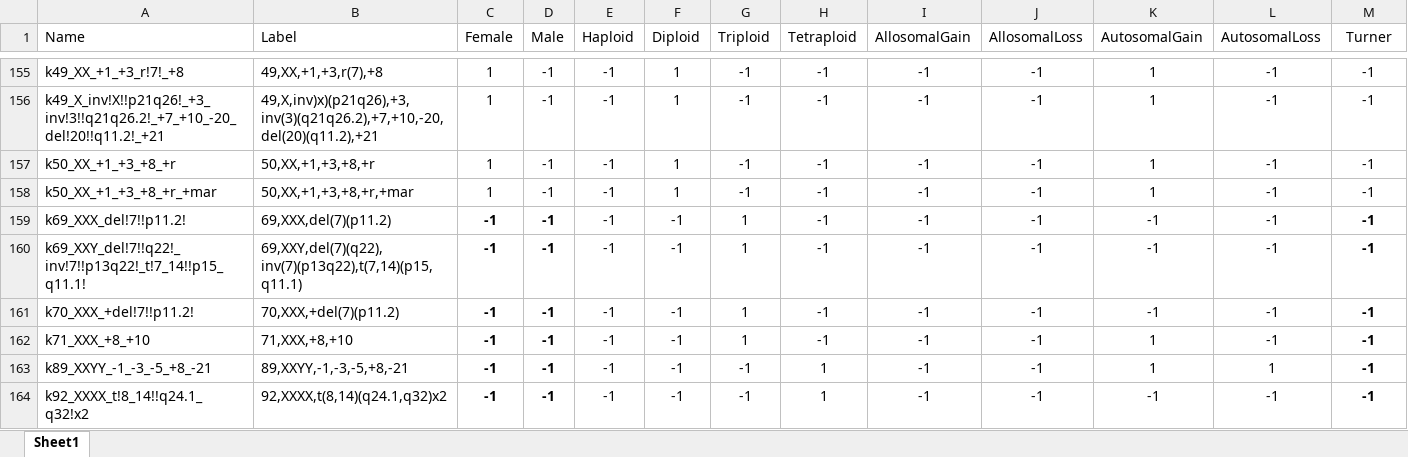
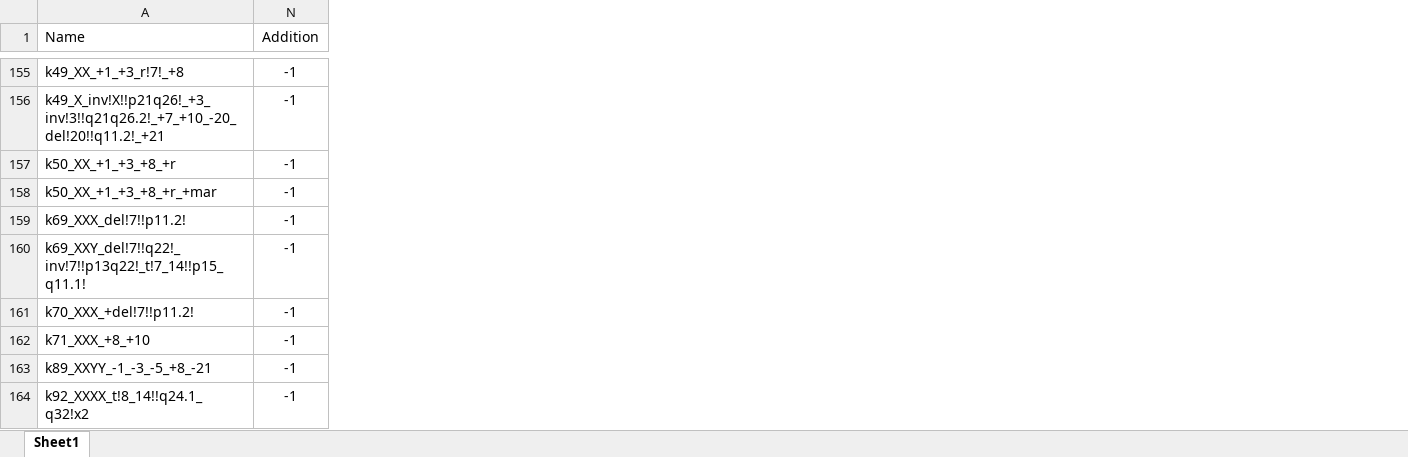
Before and after one commit to jaydchan/tawny-karyotype, an Excel workbook: resources/iscnexamples_test.xlsx, sheet Sheet1, drawn as a sheet; only a part is shown, gaps mark what is left out; values as stored, in another font and other column widths than the file's, no borders; removed rows and columns are numbered as before the commit, all else as after; the diff covers the shown part only; the diff names each change by its address in the sheet, - before the commit and + after, or states it on an @@ line.

Commit message:
1. Included instances for Addition events.

```diff
--- a/resources/iscnexamples_test.xlsx (sheet Sheet1)
+++ b/resources/iscnexamples_test.xlsx (sheet Sheet1)
@@ column B (Label) hidden, rows 155-164: 49,XX,+1,+3,r(7),+8 | 49,X,inv)x)(p21q26),+3,inv(3)(q21q26.2),+7,+10,-20,del(20)(q11.2),+21 | 50,XX,+1,+3,+8,+r | 50,XX,+1,+3,+8,+r,+mar | 69,XXX,del(7)(p11.2) | 69,XXY,del(7)(q22),inv(7)(p13q22),t(7,14)(p15,q11.1) | 70,XXX,+del(7)(p11.2) | 71,XXX,+8,+10 | 89,XXYY,-1,-3,-5,+8,-21 | 92,XXXX,t(8,14)(q24.1,q32)x2 @@
@@ column C (Female) hidden, rows 155-164: 1 | 1 | 1 | 1 | -1 | -1 | -1 | -1 | -1 | -1 @@
@@ column D (Male) hidden, rows 155-164: all -1 @@
@@ column E (Haploid) hidden, rows 155-164: all -1 @@
@@ column F (Diploid) hidden, rows 155-164: 1 | 1 | 1 | 1 | -1 | -1 | -1 | -1 | -1 | -1 @@
@@ column G (Triploid) hidden, rows 155-164: -1 | -1 | -1 | -1 | 1 | 1 | 1 | 1 | -1 | -1 @@
@@ column H (Tetraploid) hidden, rows 155-164: -1 | -1 | -1 | -1 | -1 | -1 | -1 | -1 | 1 | 1 @@
@@ column I (AllosomalGain) hidden, rows 155-164: all -1 @@
@@ column J (AllosomalLoss) hidden, rows 155-164: all -1 @@
@@ column K (AutosomalGain) hidden, rows 155-164: 1 | 1 | 1 | 1 | -1 | -1 | -1 | 1 | 1 | -1 @@
@@ column L (AutosomalLoss) hidden, rows 155-164: -1 | -1 | -1 | -1 | -1 | -1 | -1 | -1 | 1 | -1 @@
-N1: Turner
+N1: Addition
-N159:N164 bold: on
+N159:N164 bold: off
```
Also changed, not shown: 10 edited cells and cell formats elsewhere in this sheet.
